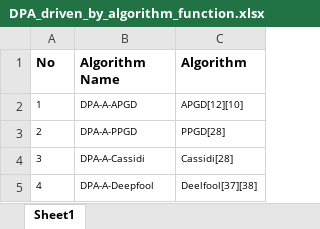
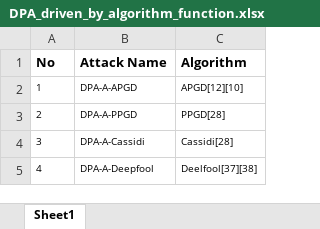
Before and after one commit to phoenixml/roadmap.github.io, an Excel workbook: files/DPA_driven_by_algorithm_function.xlsx, sheet Sheet1, drawn as a sheet; only a part is shown; values as stored, in another font and other column widths than the file's, no borders; the diff names each change by its address in the sheet, - before the commit and + after, or states it on an @@ line.

```diff
--- a/files/DPA_driven_by_algorithm_function.xlsx (sheet Sheet1)
+++ b/files/DPA_driven_by_algorithm_function.xlsx (sheet Sheet1)
-B1: Algorithm Name
+B1: Attack Name
```
Also changed, not shown: 4 other files.
